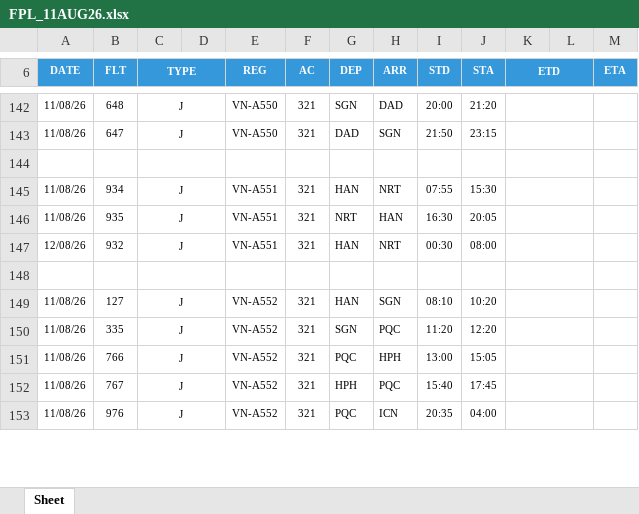
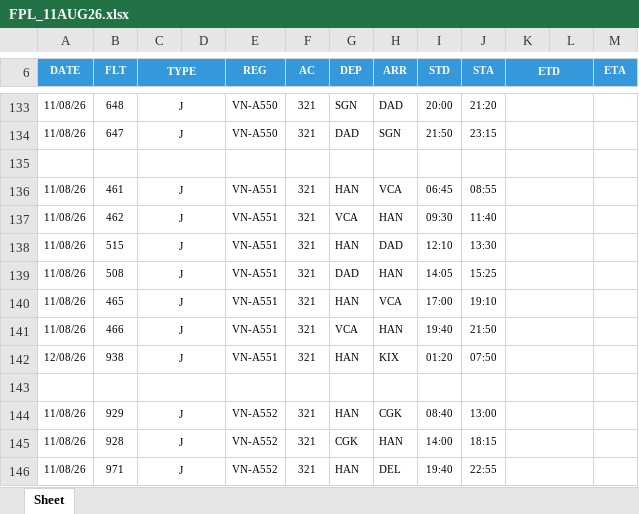
Before and after one commit to tlgsvj/lc, an Excel workbook: Data/FlightPlan/FPL_11AUG26.xlsx, sheet Sheet, drawn as a sheet; only a part is shown, gaps mark what is left out; values as stored, in another font and other column widths than the file's, no borders; charts and pictures not drawn; removed rows and columns are numbered as before the commit, all else as after; the diff covers the shown part only; the diff names each change by its address in the sheet, - before the commit and + after, or states it on an @@ line.

```diff
--- a/Data/FlightPlan/FPL_11AUG26.xlsx (sheet Sheet)
+++ b/Data/FlightPlan/FPL_11AUG26.xlsx (sheet Sheet)
+row 136: 11/08/26 | 461 | J |  | VN-A551 | 321 | HAN | VCA | 06:45 | 08:55
+row 137: 11/08/26 | 462 | J |  | VN-A551 | 321 | VCA | HAN | 09:30 | 11:40
-B138 (FLT): 934
+B138 (FLT): 515
-H138 (ARR): NRT
+H138 (ARR): DAD
-I138 (STD): 07:55
+I138 (STD): 12:10
-J138 (STA): 15:30
+J138 (STA): 13:30
+row 139: 11/08/26 | 508 | J |  | VN-A551 | 321 | DAD | HAN | 14:05 | 15:25
+row 140: 11/08/26 | 465 | J |  | VN-A551 | 321 | HAN | VCA | 17:00 | 19:10
-B141 (FLT): 935
+B141 (FLT): 466
-G141 (DEP): NRT
+G141 (DEP): VCA
-I141 (STD): 16:30
+I141 (STD): 19:40
-J141 (STA): 20:05
+J141 (STA): 21:50
-B142 (FLT): 932
+B142 (FLT): 938
-H142 (ARR): NRT
+H142 (ARR): KIX
-I142 (STD): 00:30
+I142 (STD): 01:20
-J142 (STA): 08:00
+J142 (STA): 07:50
-B144 (FLT): 127
+B144 (FLT): 929
-H144 (ARR): SGN
+H144 (ARR): CGK
-I144 (STD): 08:10
+I144 (STD): 08:40
-J144 (STA): 10:20
+J144 (STA): 13:00
-row 150: 11/08/26 | 335 | J |  | VN-A552 | 321 | SGN | PQC | 11:20 | 12:20
-B145 (FLT): 766
+B145 (FLT): 928
-G145 (DEP): PQC
+G145 (DEP): CGK
-H145 (ARR): HPH
+H145 (ARR): HAN
-I145 (STD): 13:00
+I145 (STD): 14:00
-J145 (STA): 15:05
+J145 (STA): 18:15
-B146 (FLT): 767
+B146 (FLT): 971
-G146 (DEP): HPH
+G146 (DEP): HAN
-H146 (ARR): PQC
+H146 (ARR): DEL
-I146 (STD): 15:40
+I146 (STD): 19:40
-J146 (STA): 17:45
+J146 (STA): 22:55
-row 153: 11/08/26 | 976 | J |  | VN-A552 | 321 | PQC | ICN | 20:35 | 04:00
```
Also changed, not shown: 44 added rows, 46 removed rows and 558 edited cells elsewhere in this sheet, charts or pictures.
